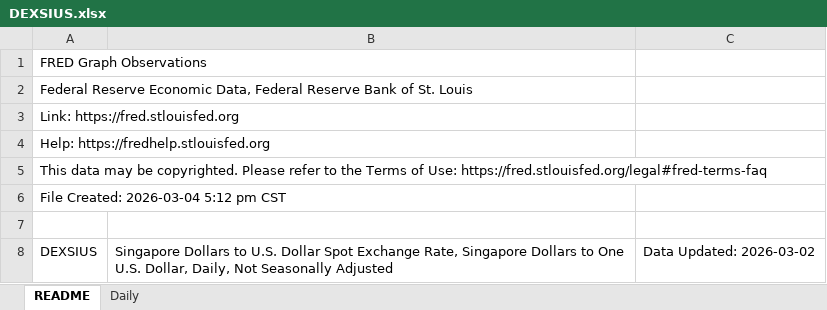
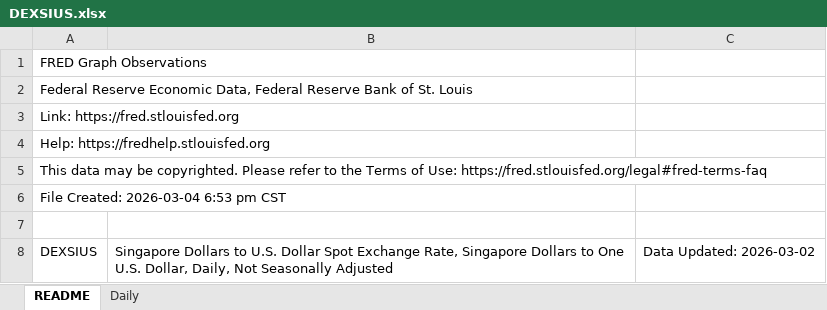
Before and after one commit to AdithSrinivasan/qts-cross-asset-fx, an Excel workbook: data/fx_data/DEXSIUS.xlsx, sheet README, drawn as a sheet; values as stored, in another font and other column widths than the file's, no borders; the diff names each change by its address in the sheet, - before the commit and + after, or states it on an @@ line.

```diff
--- a/data/fx_data/DEXSIUS.xlsx (sheet README)
+++ b/data/fx_data/DEXSIUS.xlsx (sheet README)
-A6: File Created: 2026-03-04 5:12 pm CST
+A6: File Created: 2026-03-04 6:53 pm CST
```
Also changed, not shown: sheet Daily, 2 other files.
